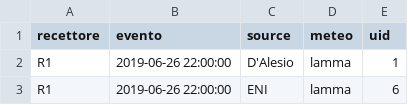
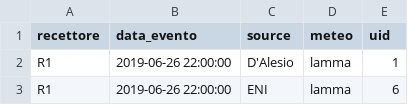
Before and after one commit to giulianogemma/calsta, a CSV file: res_grouped.csv, drawn as a sheet; only a part is shown.

Commit message:
Add files via upload

```diff
--- a/res_grouped.csv
+++ b/res_grouped.csv
@@ -1,2 +1,2 @@
-"recettore","evento","source","meteo","uid"
+"recettore","data_evento","source","meteo","uid"
 "R1","2019-06-26 22:00:00","D'Alesio","lamma",1
```
